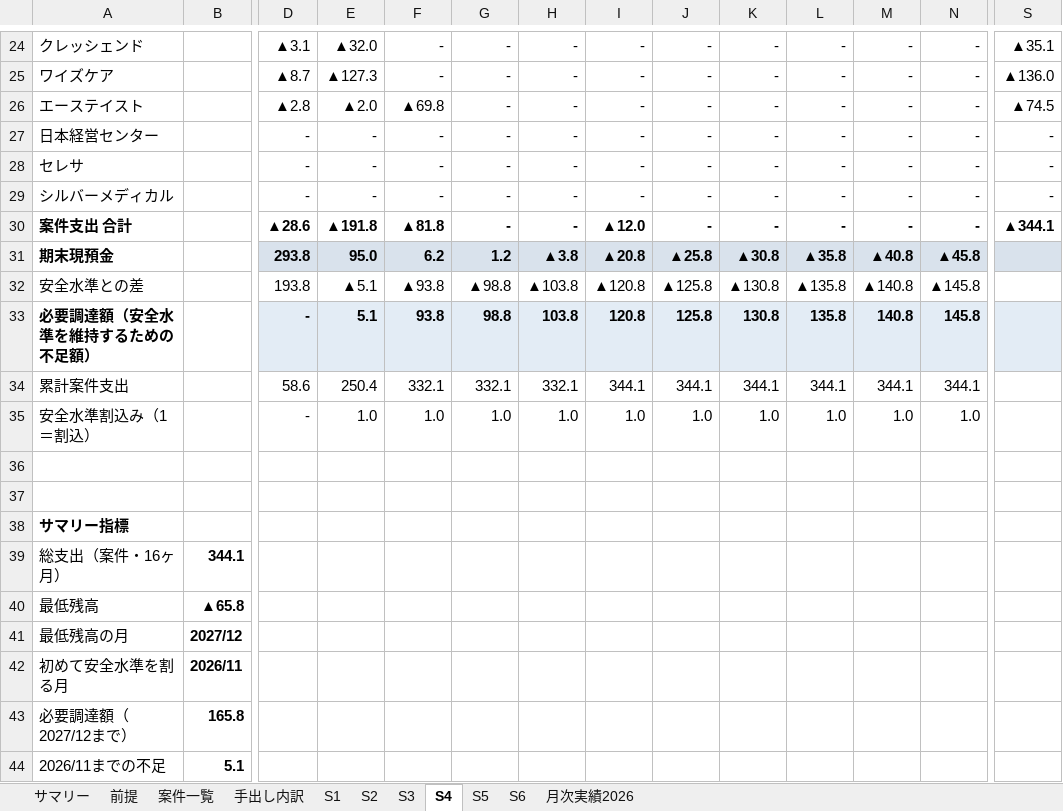
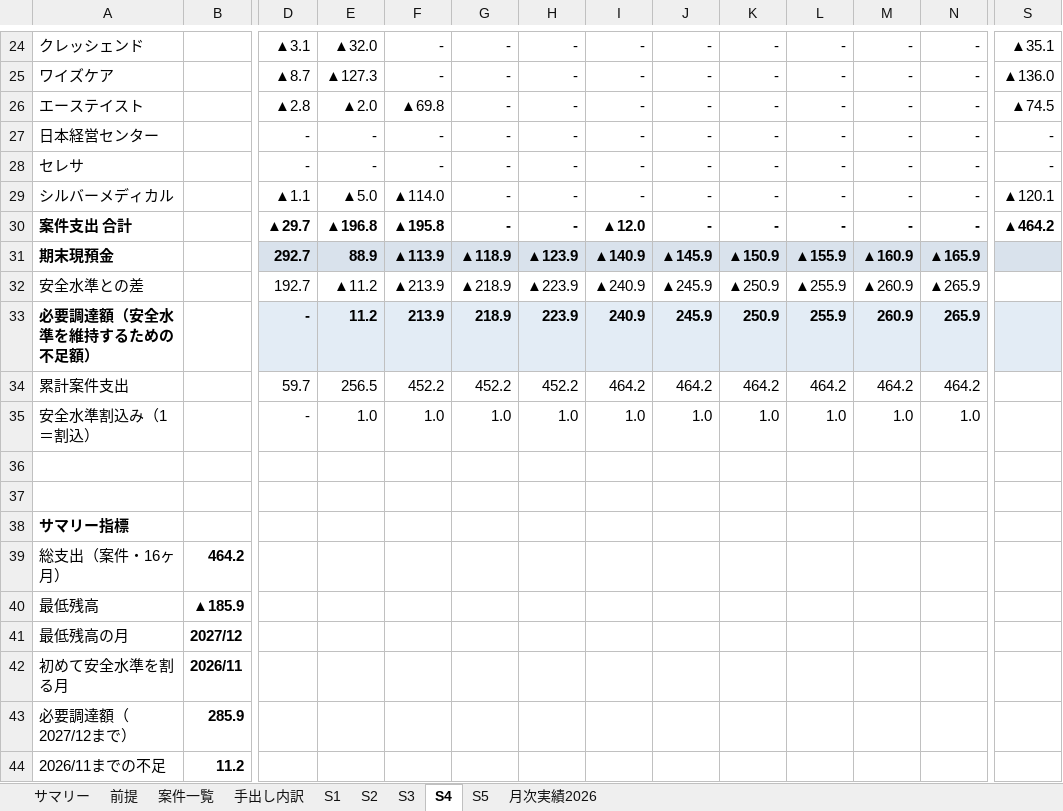
Before and after one commit to hmoriyama-cyber/Moriyama, an Excel workbook: EEFUL_資金計画_シナリオ別月次.xlsx, sheet S4, drawn as a sheet; only a part is shown, gaps mark what is left out; values as stored, in another font and other column widths than the file's, no borders; removed rows and columns are numbered as before the commit, all else as after; rows hold the shown columns only; the diff covers the shown part only; the diff names each change by its address in the sheet, - before the commit and + after, or states it on an @@ line.

```diff
--- a/EEFUL_資金計画_シナリオ別月次.xlsx (sheet S4)
+++ b/EEFUL_資金計画_シナリオ別月次.xlsx (sheet S4)
-sheet tab: S6
-D29: -
+D29: ▲1.1
-E29: -
+E29: ▲5.0
-F29: -
+F29: ▲114.0
-S29: -
+S29: ▲120.1
-D30: ▲28.6
+D30: ▲29.7
-E30: ▲191.8
+E30: ▲196.8
-F30: ▲81.8
+F30: ▲195.8
-S30: ▲344.1
+S30: ▲464.2
-row 31: 期末現預金 |  | 293.8 | 95.0 | 6.2 | 1.2 | ▲3.8 | ▲20.8 | ▲25.8 | ▲30.8 | ▲35.8 | ▲40.8 | ▲45.8
+row 31: 期末現預金 |  | 292.7 | 88.9 | ▲113.9 | ▲118.9 | ▲123.9 | ▲140.9 | ▲145.9 | ▲150.9 | ▲155.9 | ▲160.9 | ▲165.9
-D32: 193.8
+D32: 192.7
-E32: ▲5.1
+E32: ▲11.2
-F32: ▲93.8
+F32: ▲213.9
-G32: ▲98.8
+G32: ▲218.9
-H32: ▲103.8
+H32: ▲223.9
-I32: ▲120.8
+I32: ▲240.9
-J32: ▲125.8
+J32: ▲245.9
-K32: ▲130.8
+K32: ▲250.9
-L32: ▲135.8
+L32: ▲255.9
-M32: ▲140.8
+M32: ▲260.9
-N32: ▲145.8
+N32: ▲265.9
-row 33: 必要調達額（安全水準を維持するための不足額） |  | - | 5.1 | 93.8 | 98.8 | 103.8 | 120.8 | 125.8 | 130.8 | 135.8 | 140.8 | 145.8
-row 34: 累計案件支出 |  | 58.6 | 250.4 | 332.1 | 332.1 | 332.1 | 344.1 | 344.1 | 344.1 | 344.1 | 344.1 | 344.1
+row 33: 必要調達額（安全水準を維持するための不足額） |  | - | 11.2 | 213.9 | 218.9 | 223.9 | 240.9 | 245.9 | 250.9 | 255.9 | 260.9 | 265.9
+row 34: 累計案件支出 |  | 59.7 | 256.5 | 452.2 | 452.2 | 452.2 | 464.2 | 464.2 | 464.2 | 464.2 | 464.2 | 464.2
-B39: 344.1
+B39: 464.2
-B40: ▲65.8
+B40: ▲185.9
-B43: 165.8
+B43: 285.9
-B44: 5.1
+B44: 11.2
```
Also changed, not shown: 26 edited cells elsewhere in this sheet, sheet サマリー, sheet S1, sheet S3, sheet S2, sheet S5, formulas that keep their value, charts or pictures.
